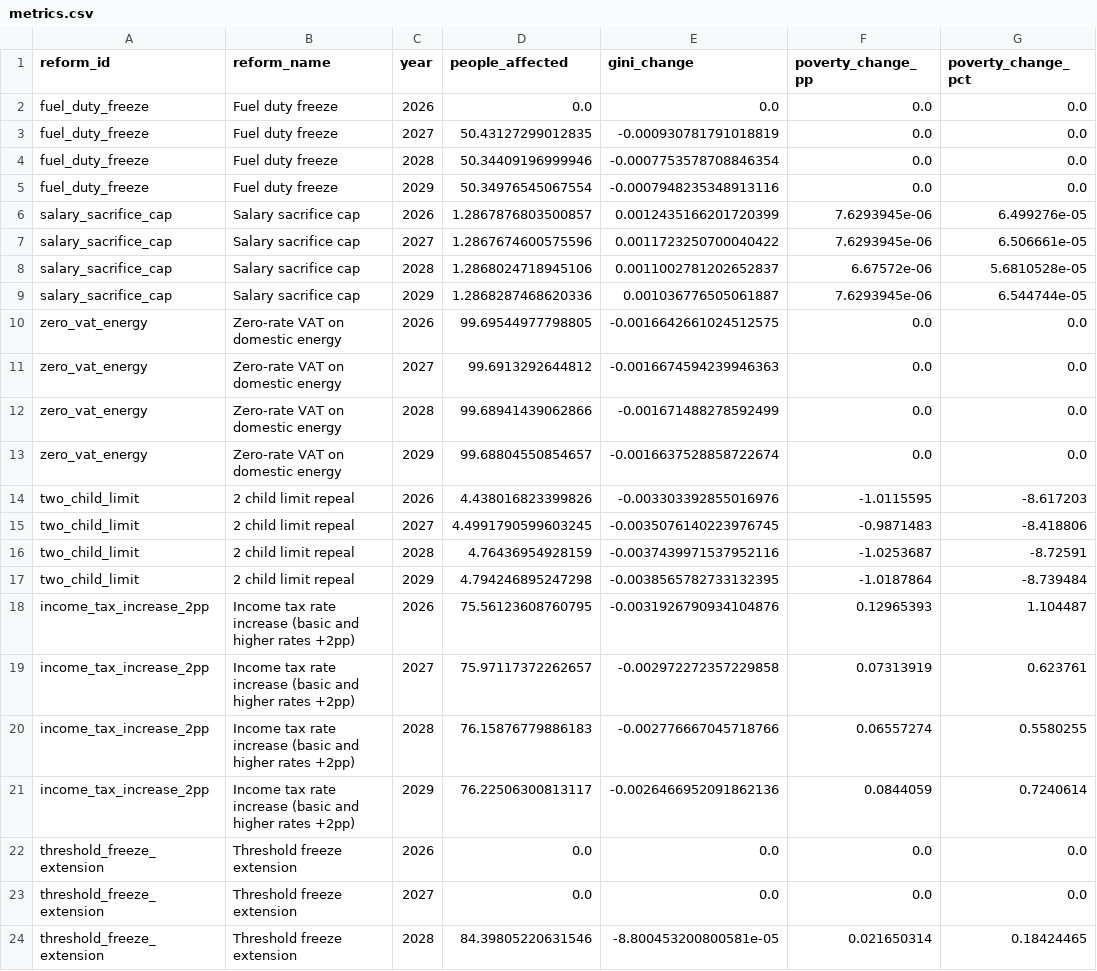
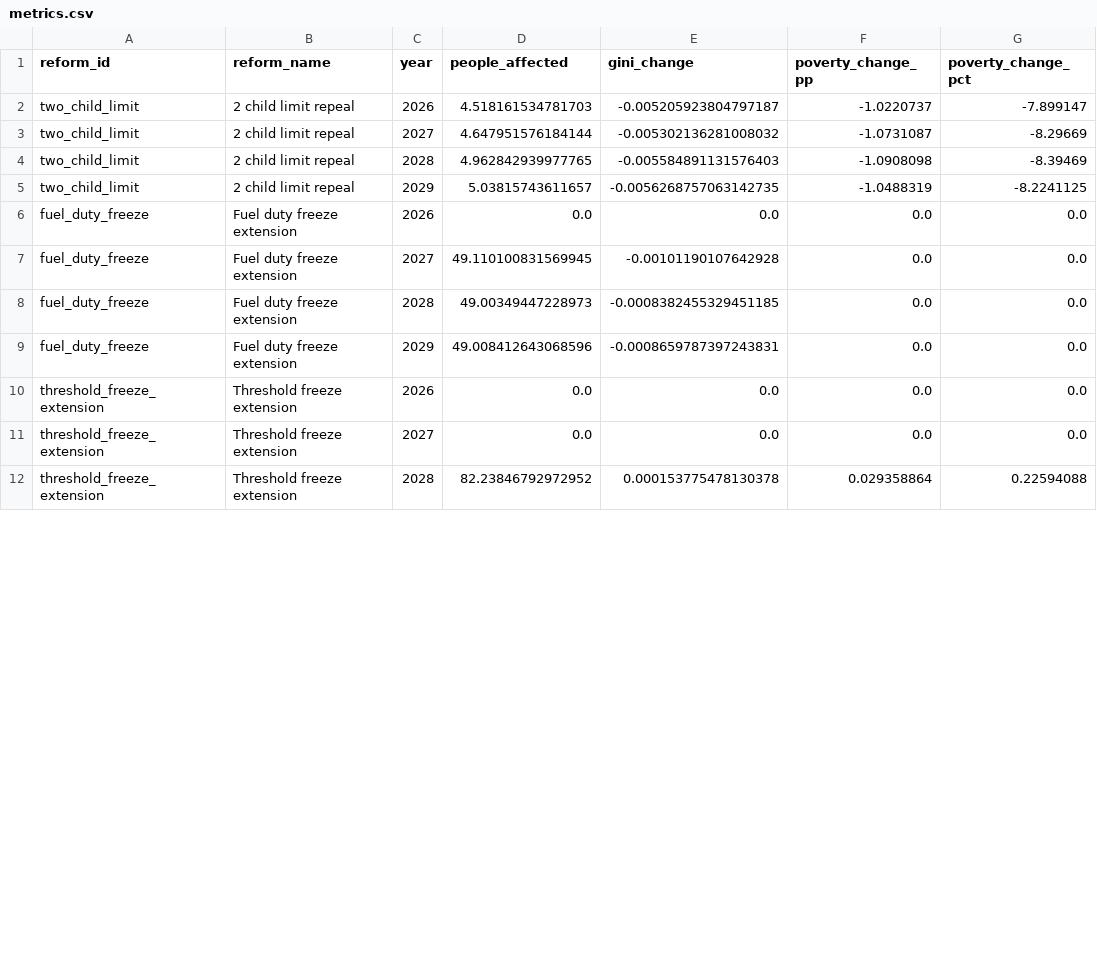
Before and after one commit to PolicyEngine/uk-autumn-budget-dashboard, a CSV file: public/data/metrics.csv, drawn as a sheet; only a part is shown; the diff covers the shown part only.

Commit message:
Add automatic OBR comparison generation
- Add data_inputs/obr_estimates.csv with static OBR budgetary estimates
- Update pipeline to merge PE simulation results with OBR estimates
- Generate obr_comparison.csv automatically with fresh PE values
- Regenerate all data files with latest simulation results

```diff
--- a/public/data/metrics.csv
+++ b/public/data/metrics.csv
@@ -1,24 +1,12 @@
 reform_id,reform_name,year,people_affected,gini_change,poverty_change_pp,poverty_change_pct
-fuel_duty_freeze,Fuel duty freeze,2026,0.0,0.0,0.0,0.0
-fuel_duty_freeze,Fuel duty freeze,2027,50.43127299012835,-0.000930781791018819,0.0,0.0
-fuel_duty_freeze,Fuel duty freeze,2028,50.34409196999946,-0.0007753578708846354,0.0,0.0
-fuel_duty_freeze,Fuel duty freeze,2029,50.34976545067554,-0.0007948235348913116,0.0,0.0
-salary_sacrifice_cap,Salary sacrifice cap,2026,1.2867876803500857,0.0012435166201720399,7.6293945e-06,6.499276e-05
-salary_sacrifice_cap,Salary sacrifice cap,2027,1.2867674600575596,0.0011723250700040422,7.6293945e-06,6.506661e-05
-salary_sacrifice_cap,Salary sacrifice cap,2028,1.2868024718945106,0.0011002781202652837,6.67572e-06,5.6810528e-05
-salary_sacrifice_cap,Salary sacrifice cap,2029,1.2868287468620336,0.001036776505061887,7.6293945e-06,6.544744e-05
-zero_vat_energy,Zero-rate VAT on domestic energy,2026,99.69544977798805,-0.0016642661024512575,0.0,0.0
-zero_vat_energy,Zero-rate VAT on domestic energy,2027,99.6913292644812,-0.0016674594239946363,0.0,0.0
-zero_vat_energy,Zero-rate VAT on domestic energy,2028,99.68941439062866,-0.001671488278592499,0.0,0.0
-zero_vat_energy,Zero-rate VAT on domestic energy,2029,99.68804550854657,-0.0016637528858722674,0.0,0.0
-two_child_limit,2 child limit repeal,2026,4.438016823399826,-0.003303392855016976,-1.0115595,-8.617203
-two_child_limit,2 child limit repeal,2027,4.4991790599603245,-0.0035076140223976745,-0.9871483,-8.418806
-two_child_limit,2 child limit repeal,2028,4.76436954928159,-0.0037439971537952116,-1.0253687,-8.72591
-two_child_limit,2 child limit repeal,2029,4.794246895247298,-0.0038565782733132395,-1.0187864,-8.739484
-income_tax_increase_2pp,Income tax rate increase (basic and higher rates +2pp),2026,75.56123608760795,-0.0031926790934104876,0.12965393,1.104487
-income_tax_increase_2pp,Income tax rate increase (basic and higher rates +2pp),2027,75.97117372262657,-0.002972272357229858,0.07313919,0.623761
-income_tax_increase_2pp,Income tax rate increase (basic and higher rates +2pp),2028,76.15876779886183,-0.002776667045718766,0.06557274,0.5580255
-income_tax_increase_2pp,Income tax rate increase (basic and higher rates +2pp),2029,76.22506300813117,-0.0026466952091862136,0.0844059,0.7240614
+two_child_limit,2 child limit repeal,2026,4.518161534781703,-0.005205923804797187,-1.0220737,-7.899147
+two_child_limit,2 child limit repeal,2027,4.647951576184144,-0.005302136281008032,-1.0731087,-8.29669
+two_child_limit,2 child limit repeal,2028,4.962842939977765,-0.005584891131576403,-1.0908098,-8.39469
+two_child_limit,2 child limit repeal,2029,5.03815743611657,-0.0056268757063142735,-1.0488319,-8.2241125
+fuel_duty_freeze,Fuel duty freeze extension,2026,0.0,0.0,0.0,0.0
+fuel_duty_freeze,Fuel duty freeze extension,2027,49.110100831569945,-0.00101190107642928,0.0,0.0
+fuel_duty_freeze,Fuel duty freeze extension,2028,49.00349447228973,-0.0008382455329451185,0.0,0.0
+fuel_duty_freeze,Fuel duty freeze extension,2029,49.008412643068596,-0.0008659787397243831,0.0,0.0
 threshold_freeze_extension,Threshold freeze extension,2026,0.0,0.0,0.0,0.0
 threshold_freeze_extension,Threshold freeze extension,2027,0.0,0.0,0.0,0.0
-threshold_freeze_extension,Threshold freeze extension,2028,84.39805220631546,-8.800453200800581e-05,0.021650314,0.18424465
+threshold_freeze_extension,Threshold freeze extension,2028,82.23846792972952,0.000153775478130378,0.029358864,0.22594088
```
Also changed, not shown: 4 removed rows and 4 edited cells elsewhere in this file, public/data/budgetary_impact.csv, public/data/obr_comparison.csv, 6 other files.
